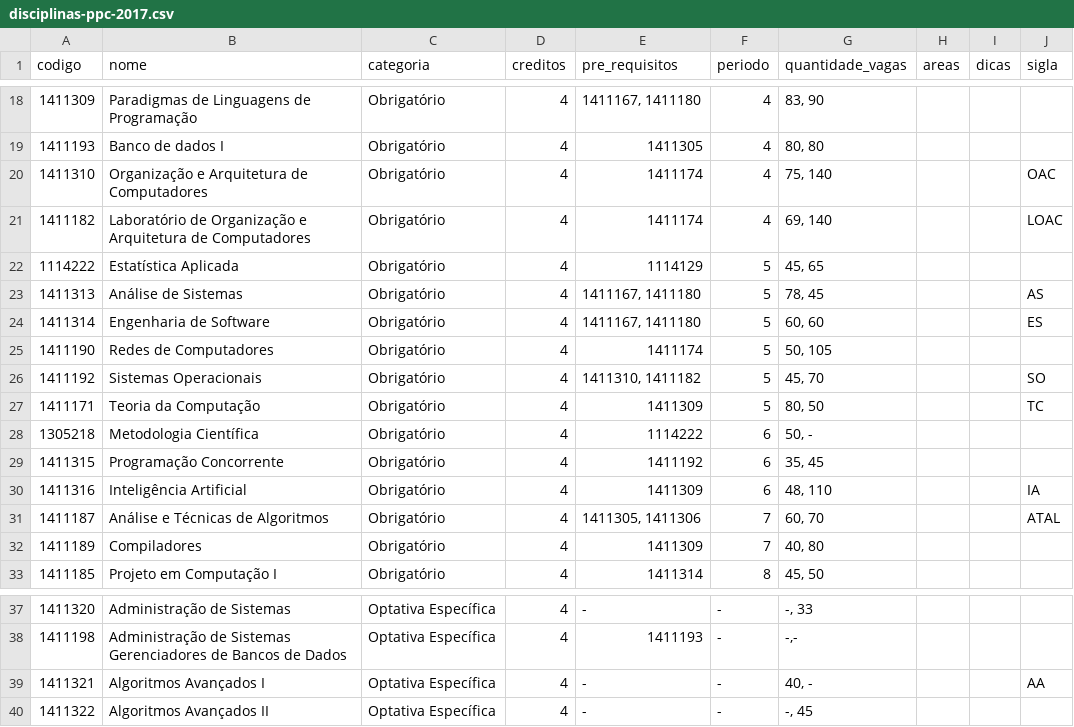
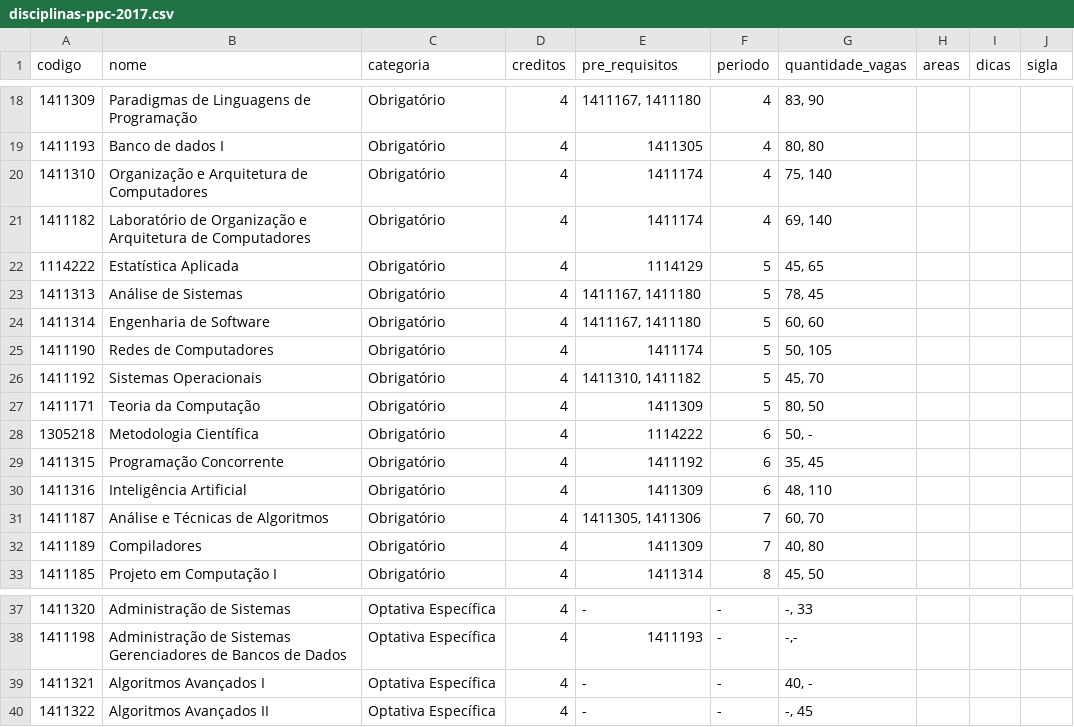
Before and after one commit to OpenDevUFCG/roadmap-cc, a CSV file: data/disciplinas-ppc-2017.csv, drawn as a sheet; only a part is shown, gaps mark what is left out.

Commit message:
Revert "Update disciplinas-ppc-2017.csv"
This reverts commit 2871d1527c86158daabe8bb42103de202b7b2b6e.

```diff
--- a/data/disciplinas-ppc-2017.csv
+++ b/data/disciplinas-ppc-2017.csv
@@ -19,14 +19,14 @@ codigo,nome,categoria,creditos,pre_requisitos,periodo,quantidade_vagas,areas,dic
 1411193,Banco de dados I,Obrigatório,4,1411305,4,"80, 80",,,
-1411310,Organização e Arquitetura de Computadores,Obrigatório,4,1411174,4,"75, 140",,,OAC
-1411182,Laboratório de Organização e Arquitetura de Computadores,Obrigatório,4,1411174,4,"69, 140",,,LOAC
+1411310,Organização e Arquitetura de Computadores,Obrigatório,4,1411174,4,"75, 140",,,
+1411182,Laboratório de Organização e Arquitetura de Computadores,Obrigatório,4,1411174,4,"69, 140",,,
 1114222,Estatística Aplicada,Obrigatório,4,1114129,5,"45, 65",,,
-1411313,Análise de Sistemas,Obrigatório,4,"1411167, 1411180",5,"78, 45",,,AS
-1411314,Engenharia de Software,Obrigatório,4,"1411167, 1411180",5,"60, 60",,,ES
+1411313,Análise de Sistemas,Obrigatório,4,"1411167, 1411180",5,"78, 45",,,
+1411314,Engenharia de Software,Obrigatório,4,"1411167, 1411180",5,"60, 60",,,
 1411190,Redes de Computadores,Obrigatório,4,1411174,5,"50, 105",,,
-1411192,Sistemas Operacionais,Obrigatório,4,"1411310, 1411182",5,"45, 70",,,SO
-1411171,Teoria da Computação,Obrigatório,4,1411309,5,"80, 50",,,TC
+1411192,Sistemas Operacionais,Obrigatório,4,"1411310, 1411182",5,"45, 70",,,
+1411171,Teoria da Computação,Obrigatório,4,1411309,5,"80, 50",,,
 1305218,Metodologia Científica,Obrigatório,4,1114222,6,"50, -",,,
 1411315,Programação Concorrente,Obrigatório,4,1411192,6,"35, 45",,,
-1411316,Inteligência Artificial,Obrigatório,4,1411309,6,"48, 110",,,IA
-1411187,Análise e Técnicas de Algoritmos,Obrigatório,4,"1411305, 1411306",7,"60, 70",,,ATAL
+1411316,Inteligência Artificial,Obrigatório,4,1411309,6,"48, 110",,,
+1411187,Análise e Técnicas de Algoritmos,Obrigatório,4,"1411305, 1411306",7,"60, 70",,,
 1411189,Compiladores,Obrigatório,4,1411309,7,"40, 80",,,
@@ -38,3 +38,3 @@ codigo,nome,categoria,creditos,pre_requisitos,periodo,quantidade_vagas,areas,dic
 1411198,Administração de Sistemas Gerenciadores de Bancos de Dados,Optativa Específica,4,1411193,-,"-,-",,,
-1411321,Algoritmos Avançados I,Optativa Específica,4,-,-,"40, -",,,AA
+1411321,Algoritmos Avançados I,Optativa Específica,4,-,-,"40, -",,,
 1411322,Algoritmos Avançados II,Optativa Específica,4,-,-,"-, 45",,,
```
